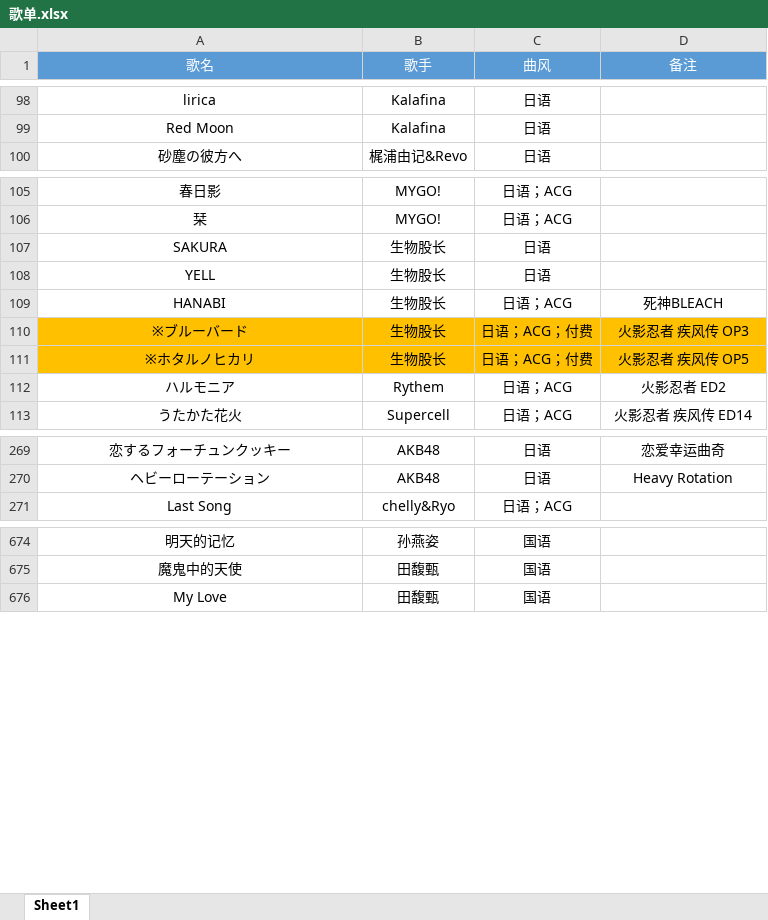
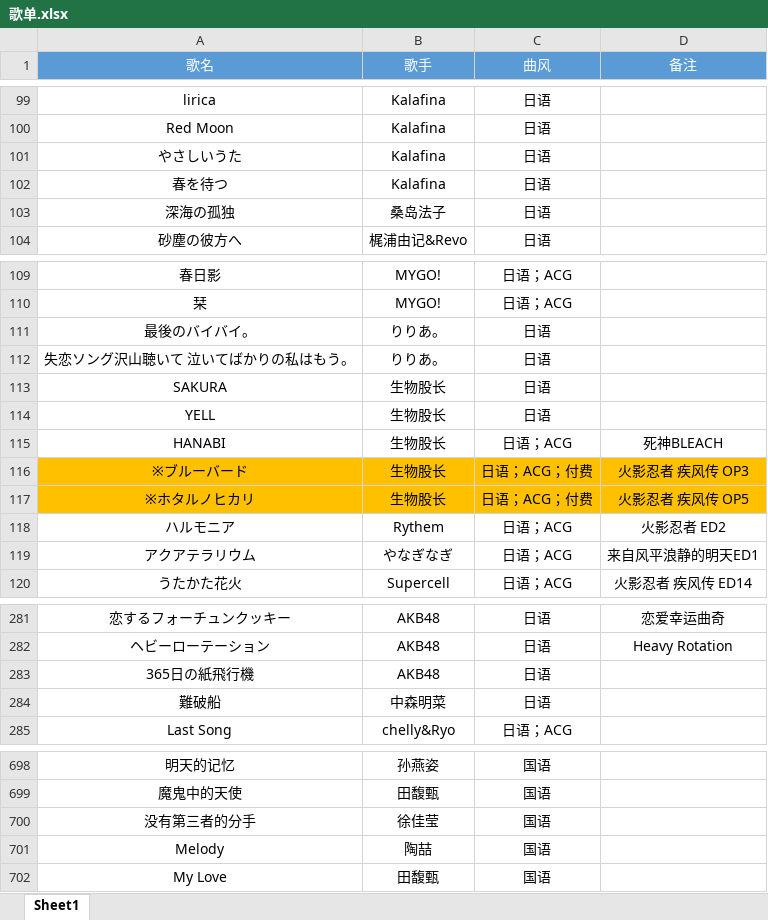
Before and after one commit to alan314m/song-list-of-taojiovo, an Excel workbook: 歌单.xlsx, sheet Sheet1, drawn as a sheet; only a part is shown, gaps mark what is left out; values as stored, in another font and other column widths than the file's, no borders; the diff covers the shown part only; the diff names each change by its address in the sheet, - before the commit and + after, or states it on an @@ line.

```diff
--- a/歌单.xlsx (sheet Sheet1)
+++ b/歌单.xlsx (sheet Sheet1)
+row 101: やさしいうた | Kalafina | 日语
+row 102: 春を待つ | Kalafina | 日语
+row 103: 深海の孤独 | 桑岛法子 | 日语
+row 111: 最後のバイバイ。 | りりあ。 | 日语
+row 112: 失恋ソング沢山聴いて 泣いてばかりの私はもう。 | りりあ。 | 日语
+row 119: アクアテラリウム | やなぎなぎ | 日语；ACG | 来自风平浪静的明天ED1
+row 283: 365日の紙飛行機 | AKB48 | 日语
+row 284: 難破船 | 中森明菜 | 日语
+row 700: 没有第三者的分手 | 徐佳莹 | 国语
+row 701: Melody | 陶喆 | 国语
```
Also changed, not shown: 30 added rows, 2 edited cells and cell formats elsewhere in this sheet, 5 other files.
